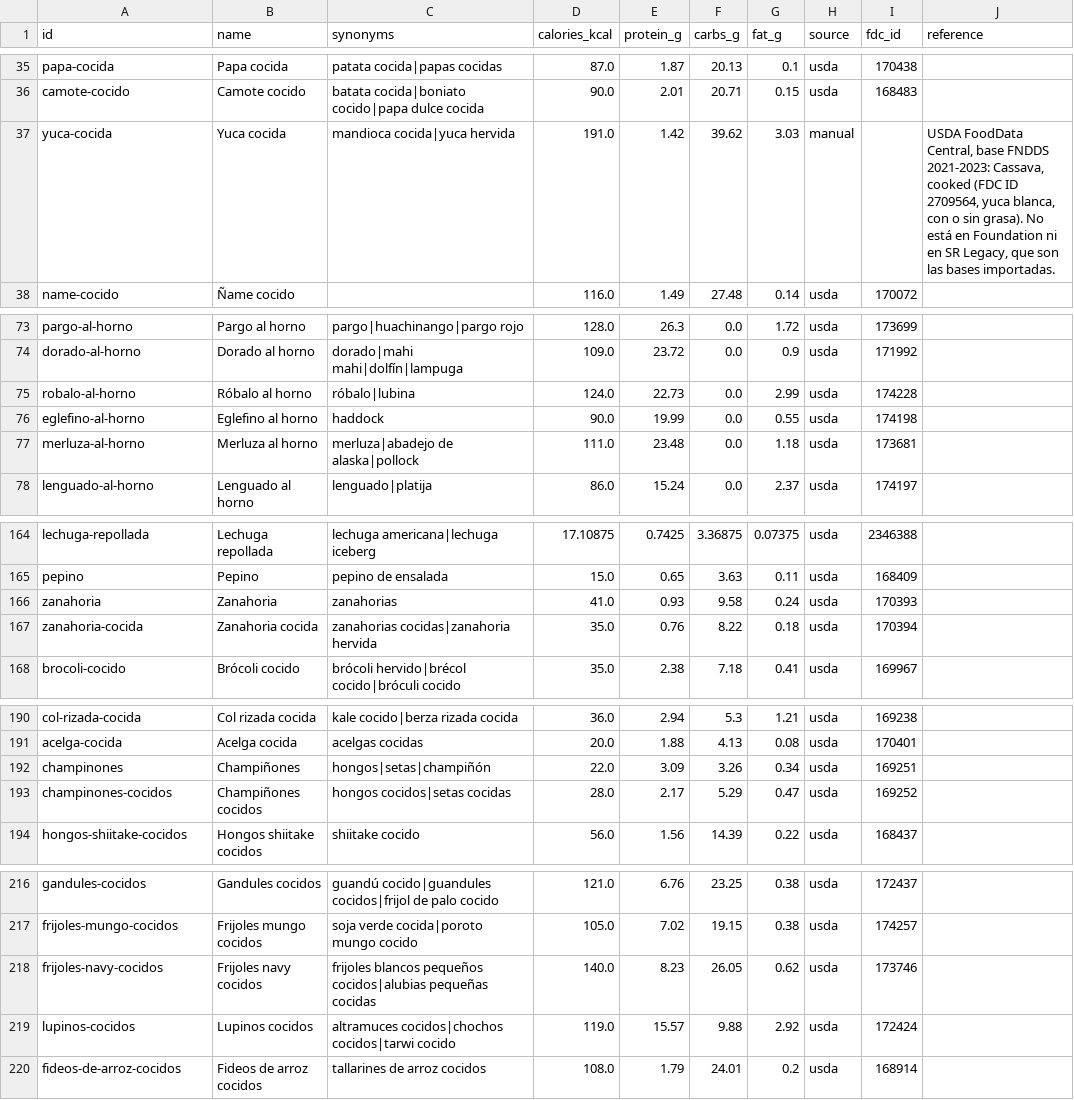
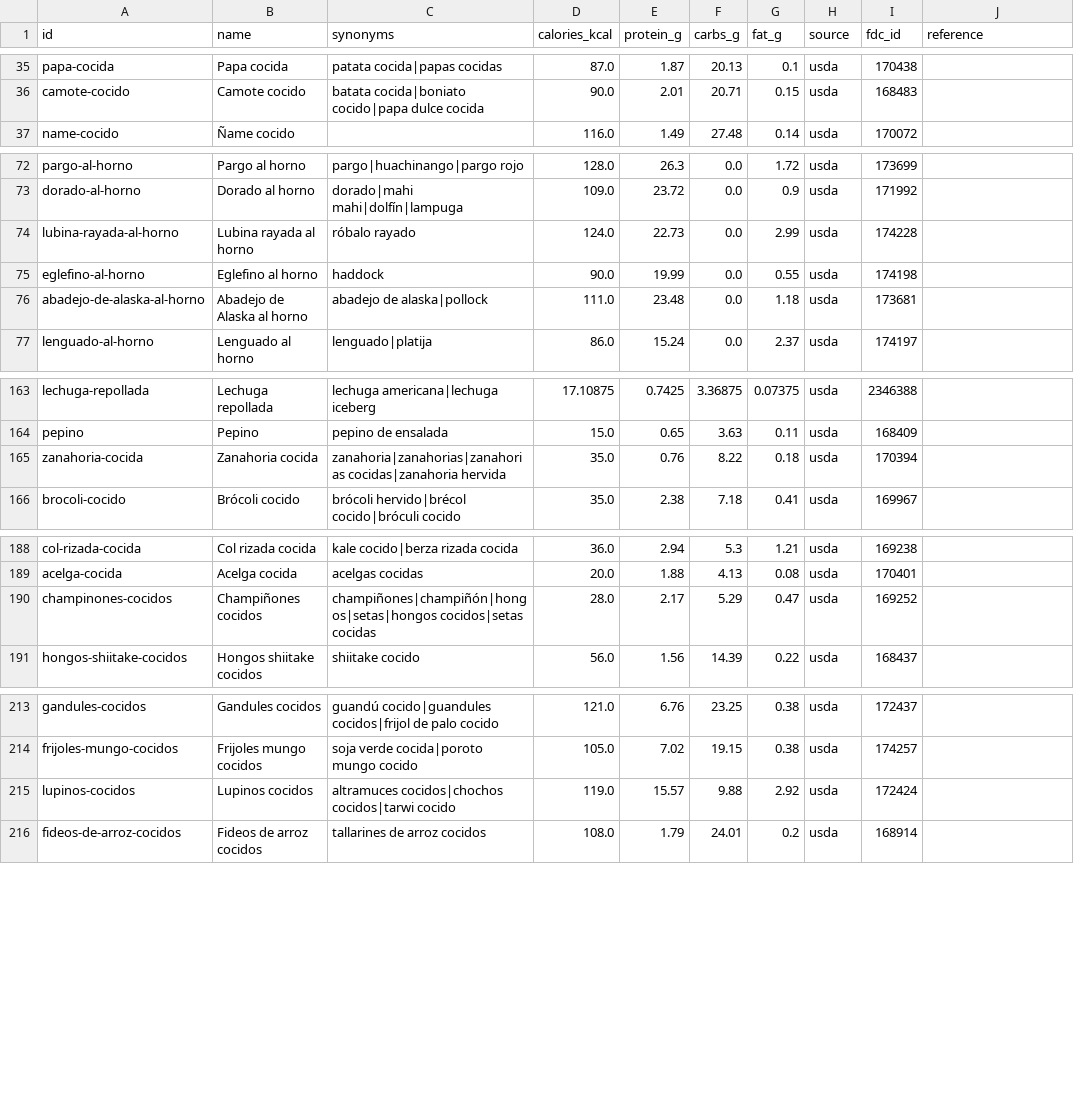
Before and after one commit to noobpingui/fitnerd, a CSV file: backend/scripts/data/food_catalog.csv, drawn as a sheet; only a part is shown, gaps mark what is left out; the diff covers the shown part only.

```diff
--- a/backend/scripts/data/food_catalog.csv
+++ b/backend/scripts/data/food_catalog.csv
@@ -36,3 +36,2 @@ papa-cocida,Papa cocida,patata cocida|papas cocidas,87.0,1.87,20.13,0.1,usda,170
 camote-cocido,Camote cocido,batata cocida|boniato cocido|papa dulce cocida,90.0,2.01,20.71,0.15,usda,168483,
-yuca-cocida,Yuca cocida,mandioca cocida|yuca hervida,191.0,1.42,39.62,3.03,manual,,"USDA FoodData Central, base FNDDS 2021-2023: Cassava, cooked (FDC ID 2709564, yuca blanca, con o sin grasa). No está en Foundation ni en SR Legacy, que son las bases importadas."
 name-cocido,Ñame cocido,,116.0,1.49,27.48,0.14,usda,170072,
@@ -74,5 +73,5 @@ pargo-al-horno,Pargo al horno,pargo|huachinango|pargo rojo,128.0,26.3,0.0,1.72,u
 dorado-al-horno,Dorado al horno,dorado|mahi mahi|dolfín|lampuga,109.0,23.72,0.0,0.9,usda,171992,
-robalo-al-horno,Róbalo al horno,róbalo|lubina,124.0,22.73,0.0,2.99,usda,174228,
+lubina-rayada-al-horno,Lubina rayada al horno,róbalo rayado,124.0,22.73,0.0,2.99,usda,174228,
 eglefino-al-horno,Eglefino al horno,haddock,90.0,19.99,0.0,0.55,usda,174198,
-merluza-al-horno,Merluza al horno,merluza|abadejo de alaska|pollock,111.0,23.48,0.0,1.18,usda,173681,
+abadejo-de-alaska-al-horno,Abadejo de Alaska al horno,abadejo de alaska|pollock,111.0,23.48,0.0,1.18,usda,173681,
 lenguado-al-horno,Lenguado al horno,lenguado|platija,86.0,15.24,0.0,2.37,usda,174197,
@@ -165,4 +164,3 @@ lechuga-repollada,Lechuga repollada,lechuga americana|lechuga iceberg,17.10875,0
 pepino,Pepino,pepino de ensalada,15.0,0.65,3.63,0.11,usda,168409,
-zanahoria,Zanahoria,zanahorias,41.0,0.93,9.58,0.24,usda,170393,
-zanahoria-cocida,Zanahoria cocida,zanahorias cocidas|zanahoria hervida,35.0,0.76,8.22,0.18,usda,170394,
+zanahoria-cocida,Zanahoria cocida,zanahoria|zanahorias|zanahorias cocidas|zanahoria hervida,35.0,0.76,8.22,0.18,usda,170394,
 brocoli-cocido,Brócoli cocido,brócoli hervido|brécol cocido|bróculi cocido,35.0,2.38,7.18,0.41,usda,169967,
@@ -191,4 +189,3 @@ col-rizada-cocida,Col rizada cocida,kale cocido|berza rizada cocida,36.0,2.94,5.
 acelga-cocida,Acelga cocida,acelgas cocidas,20.0,1.88,4.13,0.08,usda,170401,
-champinones,Champiñones,hongos|setas|champiñón,22.0,3.09,3.26,0.34,usda,169251,
-champinones-cocidos,Champiñones cocidos,hongos cocidos|setas cocidas,28.0,2.17,5.29,0.47,usda,169252,
+champinones-cocidos,Champiñones cocidos,champiñones|champiñón|hongos|setas|hongos cocidos|setas cocidas,28.0,2.17,5.29,0.47,usda,169252,
 hongos-shiitake-cocidos,Hongos shiitake cocidos,shiitake cocido,56.0,1.56,14.39,0.22,usda,168437,
@@ -217,3 +214,2 @@ gandules-cocidos,Gandules cocidos,guandú cocido|guandules cocidos|frijol de pal
 frijoles-mungo-cocidos,Frijoles mungo cocidos,soja verde cocida|poroto mungo cocido,105.0,7.02,19.15,0.38,usda,174257,
-frijoles-navy-cocidos,Frijoles navy cocidos,frijoles blancos pequeños cocidos|alubias pequeñas cocidas,140.0,8.23,26.05,0.62,usda,173746,
 lupinos-cocidos,Lupinos cocidos,altramuces cocidos|chochos cocidos|tarwi cocido,119.0,15.57,9.88,2.92,usda,172424,
```
Also changed, not shown: 14 edited cells elsewhere in this file, 3 other files.
